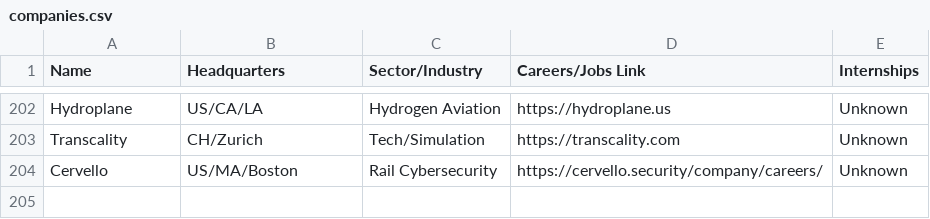
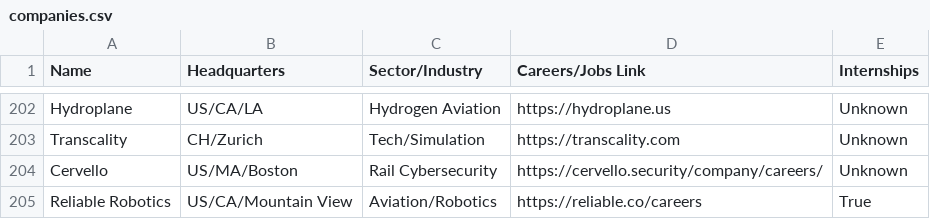
Before and after one commit to davidbailey/tum, a CSV file: companies.csv, drawn as a sheet; only a part is shown, gaps mark what is left out; the diff names each change by its address in the sheet, - before the commit and + after, or states it on an @@ line.

Commit message:
Update companies.csv

```diff
--- a/companies.csv
+++ b/companies.csv
+row 205: Reliable Robotics | US/CA/Mountain View | Aviation/Robotics | https://reliable.co/careers | True
```
